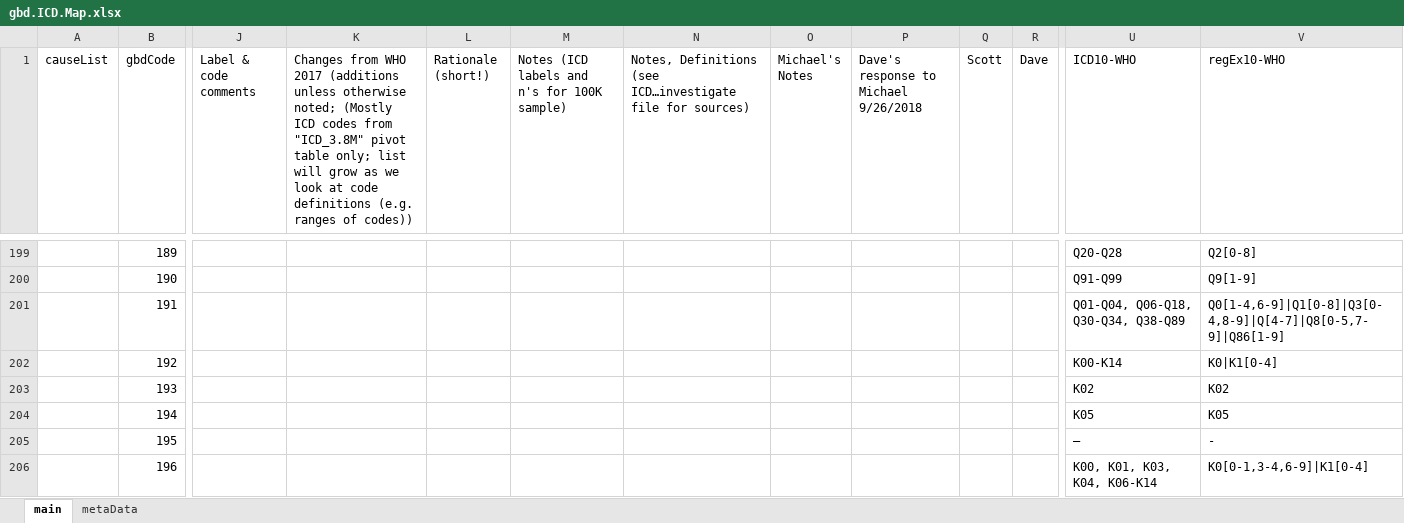
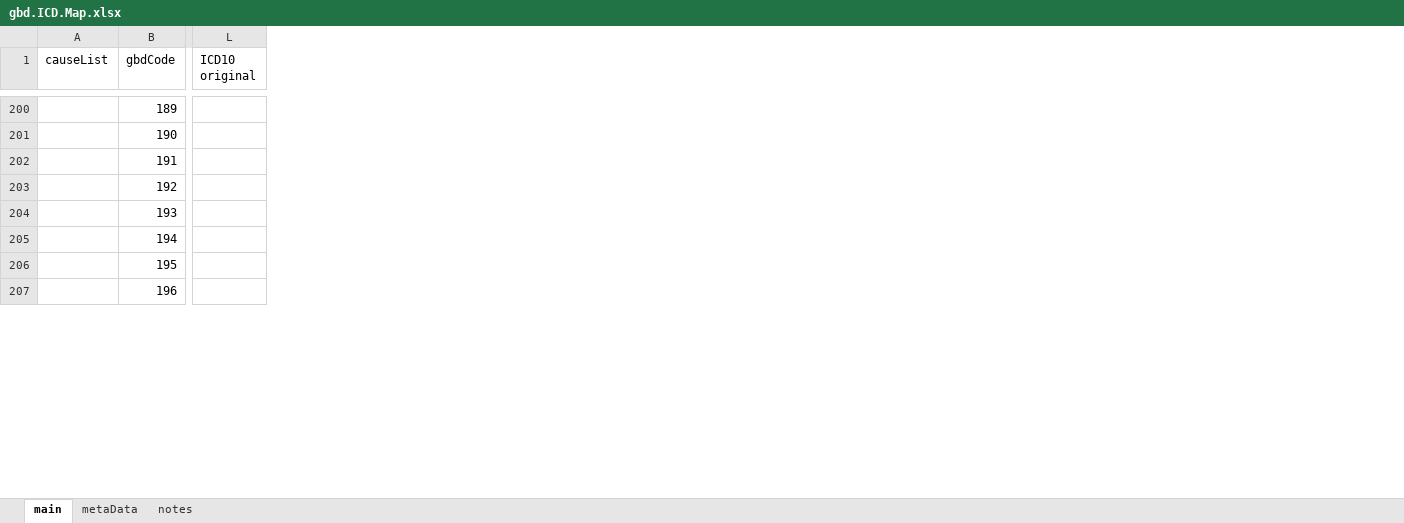
Before and after one commit to mcSamuelDataSci/CACommunityBurden, an Excel workbook: myCBD/myInfo/gbd.ICD.Map.xlsx, sheet main, drawn as a sheet; only a part is shown, gaps mark what is left out; values as stored, in another font and other column widths than the file's, no cell formats; removed rows and columns are numbered as before the commit, all else as after; the diff covers the shown part only; the diff names each change by its address in the sheet, - before the commit and + after, or states it on an @@ line.

```diff
--- a/myCBD/myInfo/gbd.ICD.Map.xlsx (sheet main)
+++ b/myCBD/myInfo/gbd.ICD.Map.xlsx (sheet main)
+sheet tab: notes
-column J (Label & code comments), empty
-column K, row 1: Changes from WHO 2017 (additions unless otherwise noted; (Mostly ICD codes from "ICD_3.8M" pivot table only; list will grow as we look at code definitions (e.g. ranges of codes))
-column L (Rationale (short!)), empty
-column M, row 1: Notes (ICD labels and n's for 100K sample)
-column N, row 1: Notes, Definitions (see ICD…investigate file for sources)
-column O (Michael's Notes), empty
-column P, row 1: Dave's response to Michael 9/26/2018
-column Q (Scott), empty
-column R (Dave), empty
-column U (ICD10-WHO), rows 199-206: Q20-Q28 | Q91-Q99 | Q01-Q04, Q06-Q18, Q30-Q34, Q38-Q89 | K00-K14 | K02 | K05 | — | K00, K01, K03, K04, K06-K14
-column V (regEx10-WHO), rows 199-206: Q2[0-8] | Q9[1-9] | Q0[1-4,6-9]|Q1[0-8]|Q3[0-4,8-9]|Q[4-7]|Q8[0-5,7-9]|Q86[1-9] | K0|K1[0-4] | K02 | K05 | - | K0[0-1,3-4,6-9]|K1[0-4]
+column L (ICD10 original), empty
```
Also changed, not shown: 1 added row, 6 removed rows, 1 added column, 2 removed columns and 214 edited cells elsewhere in this sheet, cell formats, formulas that keep their value, 2 other files.
